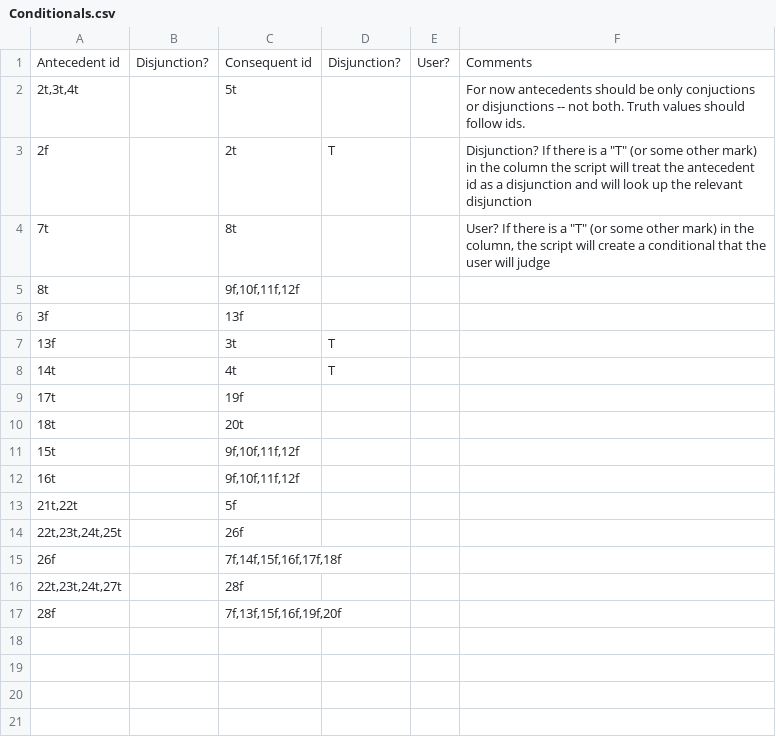
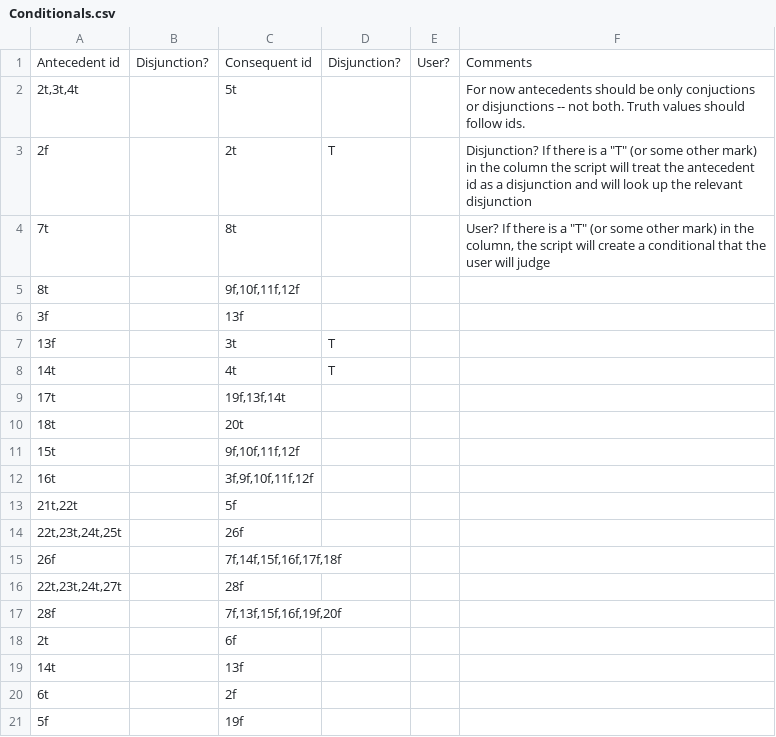
Before and after one commit to calebomusic/philo_maps, a CSV file: lib/assets/Conditionals.csv, drawn as a sheet.

Commit message:
Update sheets

```diff
--- a/lib/assets/Conditionals.csv
+++ b/lib/assets/Conditionals.csv
@@ -8,6 +8,6 @@ Antecedent id,Disjunction? ,Consequent id,Disjunction?,User?,Comments
 14t,,4t,T,,
-17t,,19f,,,
+17t,,"19f,13f,14t",,,
 18t,,20t,,,
 15t,,"9f,10f,11f,12f",,,
-16t,,"9f,10f,11f,12f",,,
+16t,,"3f,9f,10f,11f,12f",,,
 "21t,22t",,5f,,,
@@ -17 +17,5 @@ Antecedent id,Disjunction? ,Consequent id,Disjunction?,User?,Comments
 28f,,"7f,13f,15f,16f,19f,20f",,,
+2t,,6f,,,
+14t,,13f,,,
+6t,,2f,,,
+5f,,19f,,,
```
Also changed, not shown: lib/assets/Propositions.csv.
